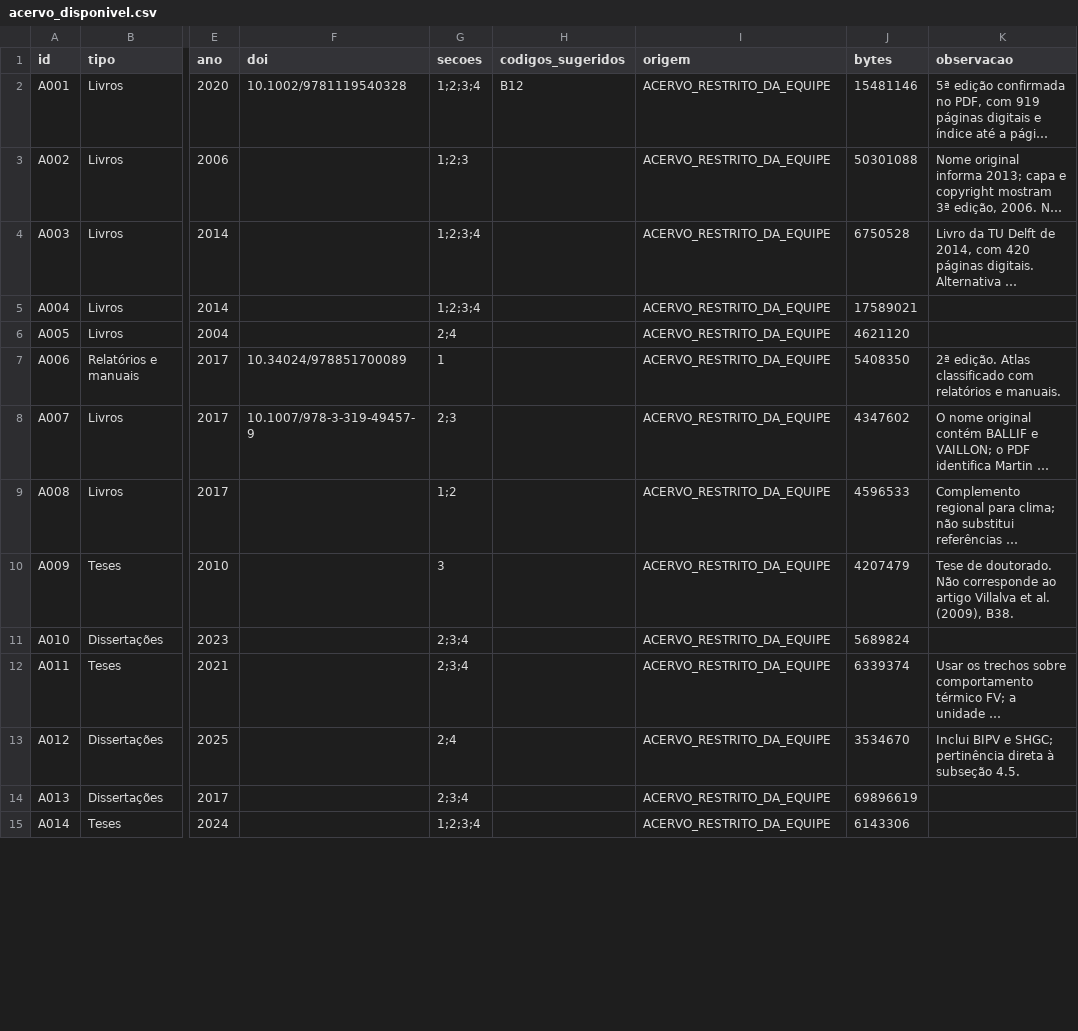
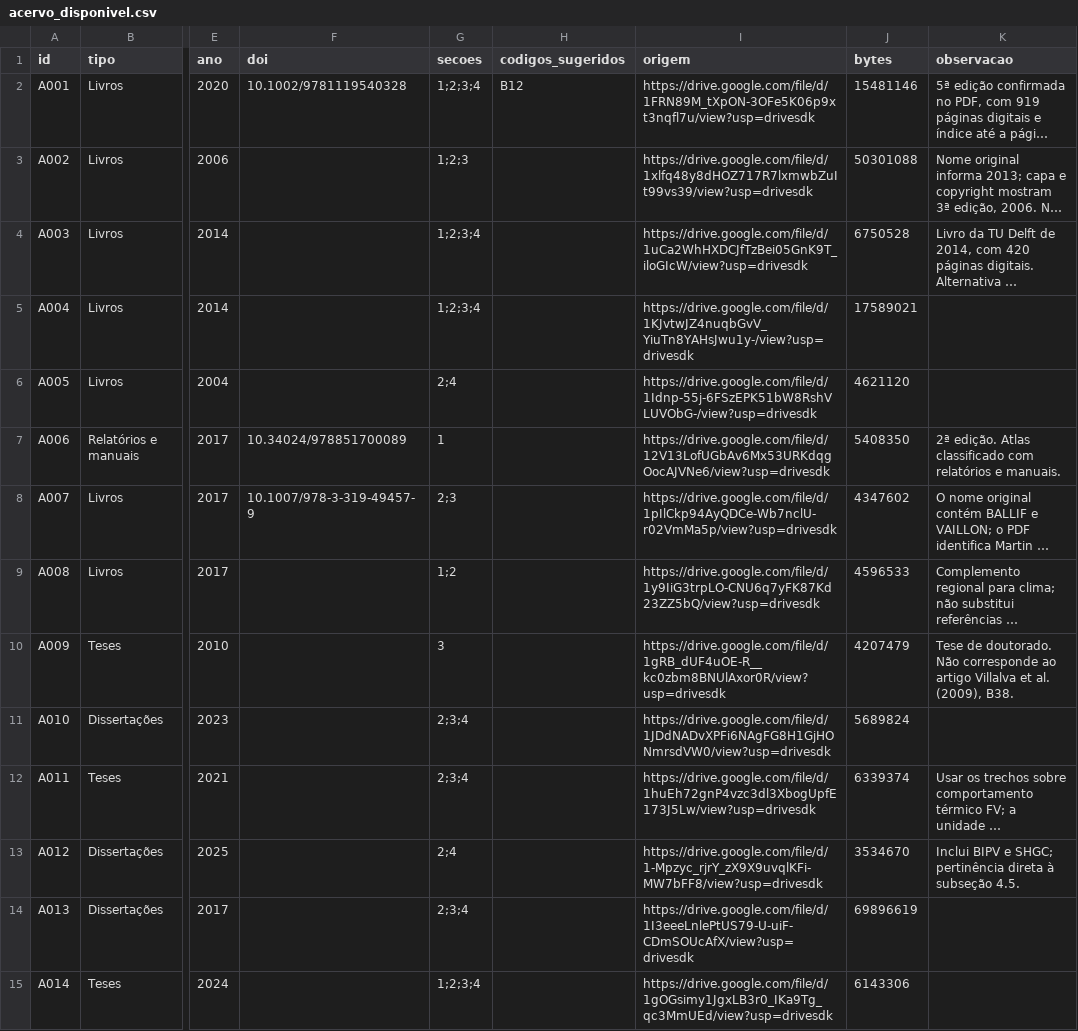
Before and after one commit to samuelasroma-byte/SPGER0046_Energias_Renovaveis, a CSV file: references/acervo_disponivel.csv, drawn as a sheet; only a part is shown, gaps mark what is left out; long unchanged cells end in …; the diff covers the shown part only; the diff names each change by its address in the sheet, - before the commit and + after, or states it on an @@ line.

Commit message:
Centraliza no GitHub o acesso ao acervo completo e aos dados originais
Restaura os links das quatro seções e dos 91 documentos bibliográficos. Acrescenta índices dos 605 arquivos do Drive e os downloads públicos dos quatro CSVs originais, com tamanhos e hashes. Define redação e revisão no GitHub e registra a conferência individual de acesso por link nos 605 arquivos.

```diff
--- a/references/acervo_disponivel.csv
+++ b/references/acervo_disponivel.csv
-I2 (origem): ACERVO_RESTRITO_DA_EQUIPE
+I2 (origem): https://drive.google.com/file/d/1FRN89M_tXpON-3OFe5K06p9xt3nqfl7u/view?usp=drivesdk
-I3 (origem): ACERVO_RESTRITO_DA_EQUIPE
+I3 (origem): https://drive.google.com/file/d/1xlfq48y8dHOZ717R7lxmwbZuIt99vs39/view?usp=drivesdk
-I4 (origem): ACERVO_RESTRITO_DA_EQUIPE
+I4 (origem): https://drive.google.com/file/d/1uCa2WhHXDCJfTzBei05GnK9T_iloGIcW/view?usp=drivesdk
-I5 (origem): ACERVO_RESTRITO_DA_EQUIPE
+I5 (origem): https://drive.google.com/file/d/1KJvtwJZ4nuqbGvV_YiuTn8YAHsJwu1y-/view?usp=drivesdk
-I6 (origem): ACERVO_RESTRITO_DA_EQUIPE
+I6 (origem): https://drive.google.com/file/d/1Idnp-55j-6FSzEPK51bW8RshVLUVObG-/view?usp=drivesdk
-I7 (origem): ACERVO_RESTRITO_DA_EQUIPE
+I7 (origem): https://drive.google.com/file/d/12V13LofUGbAv6Mx53URKdqgOocAJVNe6/view?usp=drivesdk
-I8 (origem): ACERVO_RESTRITO_DA_EQUIPE
+I8 (origem): https://drive.google.com/file/d/1pIlCkp94AyQDCe-Wb7nclU-r02VmMa5p/view?usp=drivesdk
-I9 (origem): ACERVO_RESTRITO_DA_EQUIPE
+I9 (origem): https://drive.google.com/file/d/1y9IiG3trpLO-CNU6q7yFK87Kd23ZZ5bQ/view?usp=drivesdk
-I10 (origem): ACERVO_RESTRITO_DA_EQUIPE
+I10 (origem): https://drive.google.com/file/d/1gRB_dUF4uOE-R__kc0zbm8BNUlAxor0R/view?usp=drivesdk
-I11 (origem): ACERVO_RESTRITO_DA_EQUIPE
+I11 (origem): https://drive.google.com/file/d/1JDdNADvXPFi6NAgFG8H1GjHONmrsdVW0/view?usp=drivesdk
-I12 (origem): ACERVO_RESTRITO_DA_EQUIPE
+I12 (origem): https://drive.google.com/file/d/1huEh72gnP4vzc3dl3XbogUpfE173J5Lw/view?usp=drivesdk
-I13 (origem): ACERVO_RESTRITO_DA_EQUIPE
+I13 (origem): https://drive.google.com/file/d/1-Mpzyc_rjrY_zX9X9uvqlKFi-MW7bFF8/view?usp=drivesdk
-I14 (origem): ACERVO_RESTRITO_DA_EQUIPE
+I14 (origem): https://drive.google.com/file/d/1I3eeeLnlePtUS79-U-uiF-CDmSOUcAfX/view?usp=drivesdk
-I15 (origem): ACERVO_RESTRITO_DA_EQUIPE
+I15 (origem): https://drive.google.com/file/d/1gOGsimy1JgxLB3r0_IKa9Tg_qc3MmUEd/view?usp=drivesdk
```
Also changed, not shown: 77 edited cells elsewhere in this file, 47 other files.
